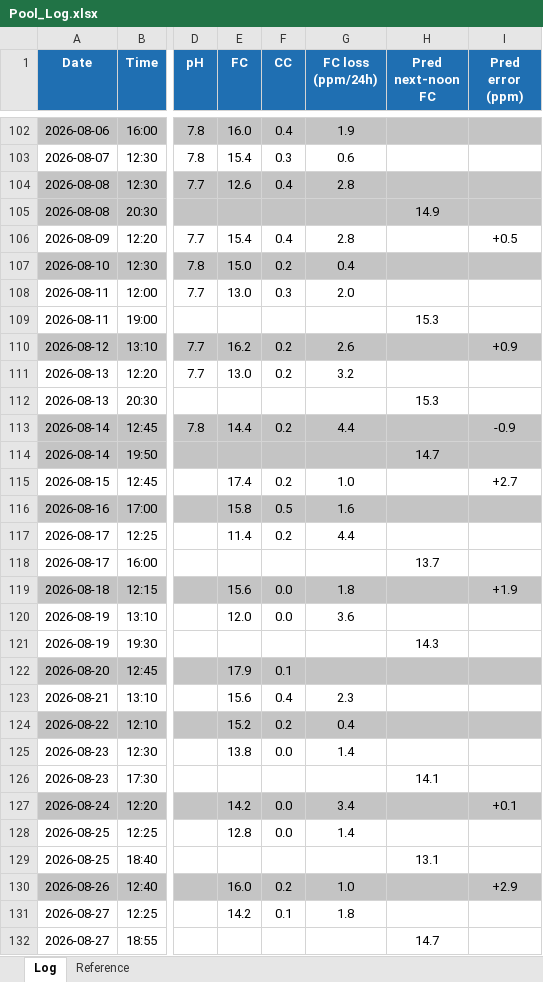
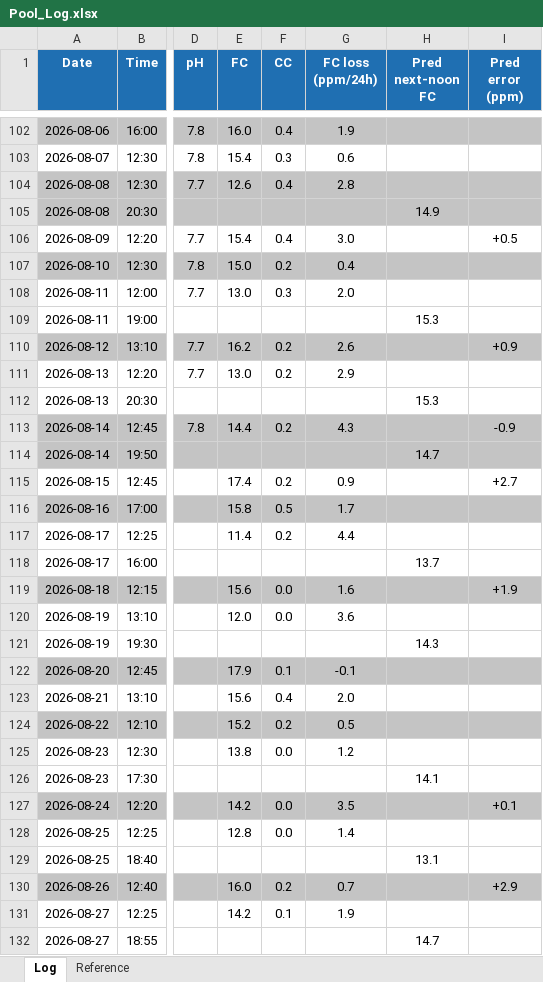
Before and after one commit to AirPengwn/pool, an Excel workbook: Pool_Log.xlsx, sheet Log, drawn as a sheet; only a part is shown, gaps mark what is left out; values as stored, in another font and other column widths than the file's, no borders; the diff covers the shown part only; the diff names each change by its address in the sheet, - before the commit and + after, or states it on an @@ line.

```diff
--- a/Pool_Log.xlsx (sheet Log)
+++ b/Pool_Log.xlsx (sheet Log)
-G106 (FC loss (ppm/24h)): 2.8
+G106 (FC loss (ppm/24h)): 3.0
-G111 (FC loss (ppm/24h)): 3.2
+G111 (FC loss (ppm/24h)): 2.9
-G113 (FC loss (ppm/24h)): 4.4
+G113 (FC loss (ppm/24h)): 4.3
-G115 (FC loss (ppm/24h)): 1.0
+G115 (FC loss (ppm/24h)): 0.9
-G116 (FC loss (ppm/24h)): 1.6
+G116 (FC loss (ppm/24h)): 1.7
-G119 (FC loss (ppm/24h)): 1.8
+G119 (FC loss (ppm/24h)): 1.6
-G122 (FC loss (ppm/24h)): (empty)
+G122 (FC loss (ppm/24h)): -0.1
-G123 (FC loss (ppm/24h)): 2.3
+G123 (FC loss (ppm/24h)): 2.0
-G124 (FC loss (ppm/24h)): 0.4
+G124 (FC loss (ppm/24h)): 0.5
-G125 (FC loss (ppm/24h)): 1.4
+G125 (FC loss (ppm/24h)): 1.2
-G127 (FC loss (ppm/24h)): 3.4
+G127 (FC loss (ppm/24h)): 3.5
-G130 (FC loss (ppm/24h)): 1.0
+G130 (FC loss (ppm/24h)): 0.7
-G131 (FC loss (ppm/24h)): 1.8
+G131 (FC loss (ppm/24h)): 1.9
```
Also changed, not shown: 1 added row, 19 edited cells and cell formats elsewhere in this sheet, 12 other files.
